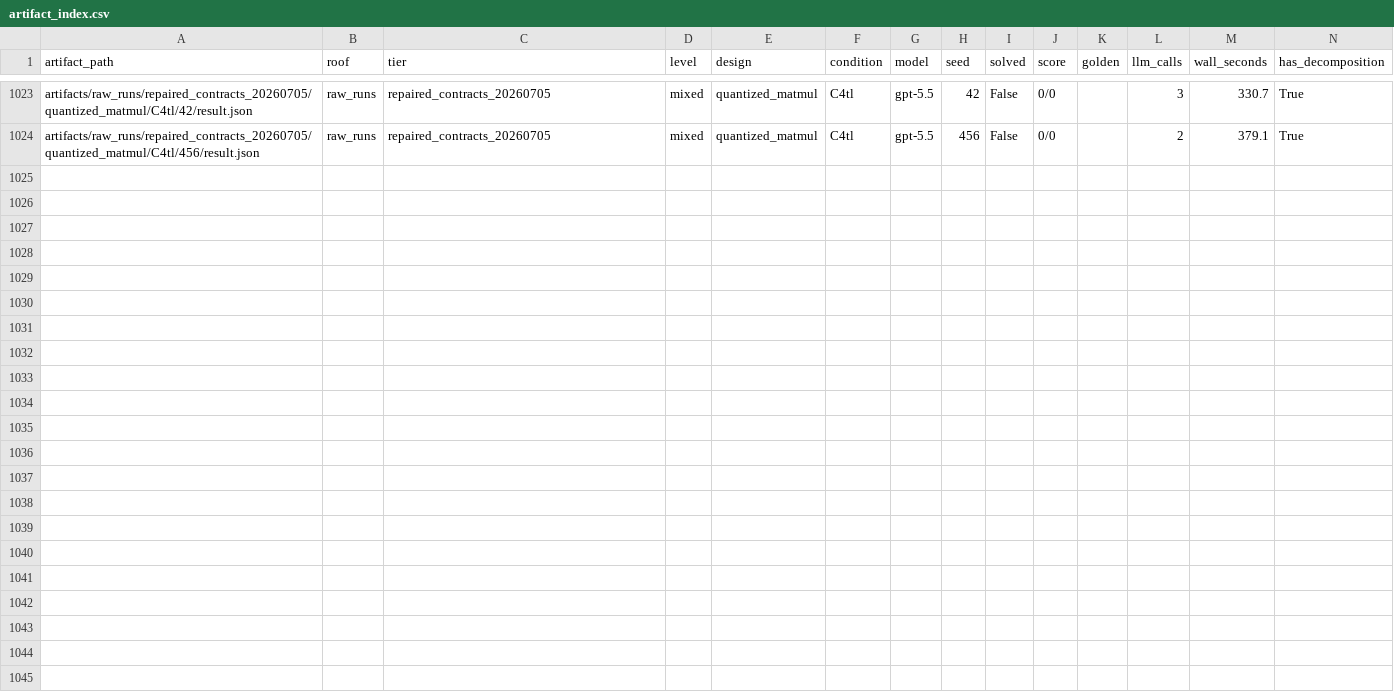
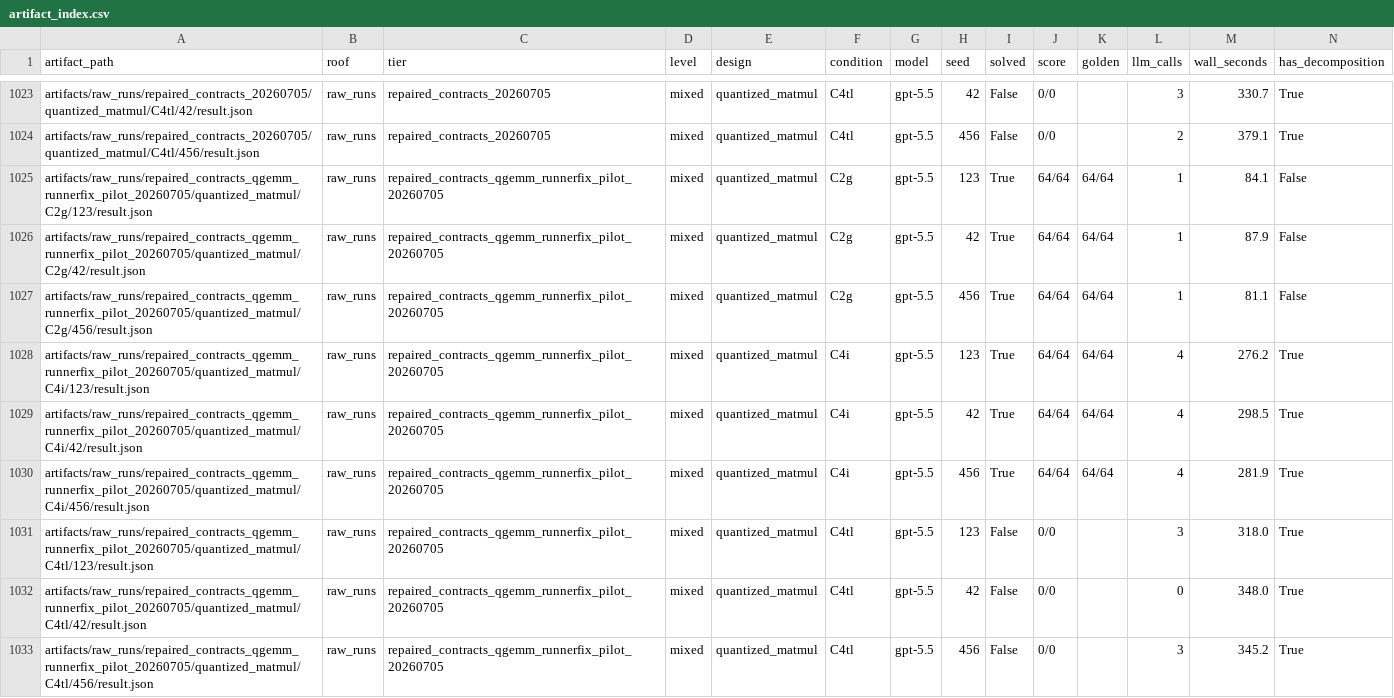
Before and after one commit to saaheerpurav/archxbench-decomposed-cegis, a CSV file: artifacts/inventories/artifact_index.csv, drawn as a sheet; only a part is shown, gaps mark what is left out; rows hold the shown columns only; the diff names each change by its address in the sheet, - before the commit and + after, or states it on an @@ line.

Commit message:
Fix file-output golden verification for qgemm

```diff
--- a/artifacts/inventories/artifact_index.csv
+++ b/artifacts/inventories/artifact_index.csv
+row 1025: artifacts/raw_runs/repaired_contracts_qgemm_runnerfix_pilot_20260705/quantized_matmul/C2g/123/result.json | raw_runs | repaired_contracts_qgemm_runnerfix_pilot_20260705 | mixed | quantized_matmul | C2g | gpt-5.5 | 123 | True | 64/64 | 64/64 | 1 | 84.1 | False
+row 1026: artifacts/raw_runs/repaired_contracts_qgemm_runnerfix_pilot_20260705/quantized_matmul/C2g/42/result.json | raw_runs | repaired_contracts_qgemm_runnerfix_pilot_20260705 | mixed | quantized_matmul | C2g | gpt-5.5 | 42 | True | 64/64 | 64/64 | 1 | 87.9 | False
+row 1027: artifacts/raw_runs/repaired_contracts_qgemm_runnerfix_pilot_20260705/quantized_matmul/C2g/456/result.json | raw_runs | repaired_contracts_qgemm_runnerfix_pilot_20260705 | mixed | quantized_matmul | C2g | gpt-5.5 | 456 | True | 64/64 | 64/64 | 1 | 81.1 | False
+row 1028: artifacts/raw_runs/repaired_contracts_qgemm_runnerfix_pilot_20260705/quantized_matmul/C4i/123/result.json | raw_runs | repaired_contracts_qgemm_runnerfix_pilot_20260705 | mixed | quantized_matmul | C4i | gpt-5.5 | 123 | True | 64/64 | 64/64 | 4 | 276.2 | True
+row 1029: artifacts/raw_runs/repaired_contracts_qgemm_runnerfix_pilot_20260705/quantized_matmul/C4i/42/result.json | raw_runs | repaired_contracts_qgemm_runnerfix_pilot_20260705 | mixed | quantized_matmul | C4i | gpt-5.5 | 42 | True | 64/64 | 64/64 | 4 | 298.5 | True
+row 1030: artifacts/raw_runs/repaired_contracts_qgemm_runnerfix_pilot_20260705/quantized_matmul/C4i/456/result.json | raw_runs | repaired_contracts_qgemm_runnerfix_pilot_20260705 | mixed | quantized_matmul | C4i | gpt-5.5 | 456 | True | 64/64 | 64/64 | 4 | 281.9 | True
+row 1031: artifacts/raw_runs/repaired_contracts_qgemm_runnerfix_pilot_20260705/quantized_matmul/C4tl/123/result.json | raw_runs | repaired_contracts_qgemm_runnerfix_pilot_20260705 | mixed | quantized_matmul | C4tl | gpt-5.5 | 123 | False | 0/0 |  | 3 | 318.0 | True
+row 1032: artifacts/raw_runs/repaired_contracts_qgemm_runnerfix_pilot_20260705/quantized_matmul/C4tl/42/result.json | raw_runs | repaired_contracts_qgemm_runnerfix_pilot_20260705 | mixed | quantized_matmul | C4tl | gpt-5.5 | 42 | False | 0/0 |  | 0 | 348.0 | True
+row 1033: artifacts/raw_runs/repaired_contracts_qgemm_runnerfix_pilot_20260705/quantized_matmul/C4tl/456/result.json | raw_runs | repaired_contracts_qgemm_runnerfix_pilot_20260705 | mixed | quantized_matmul | C4tl | gpt-5.5 | 456 | False | 0/0 |  | 3 | 345.2 | True
```
Also changed, not shown: artifacts/inventories/repaired_contract_run_matrix.csv, 55 other files.
